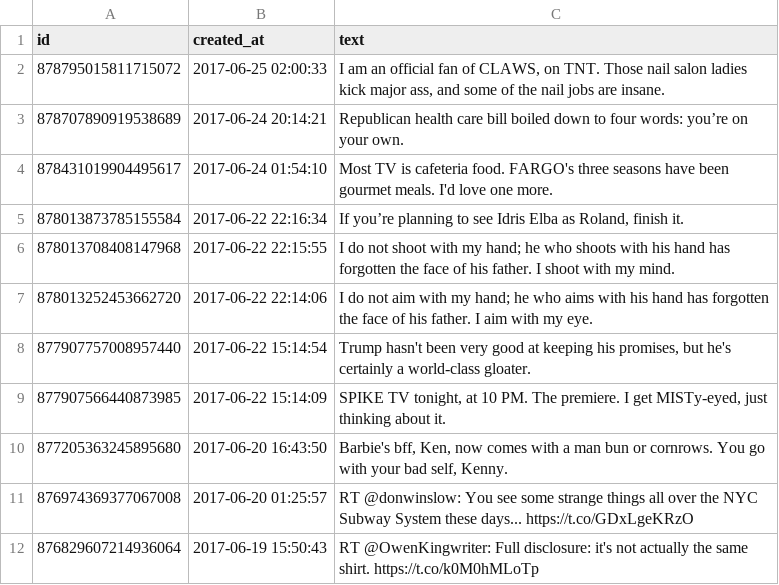
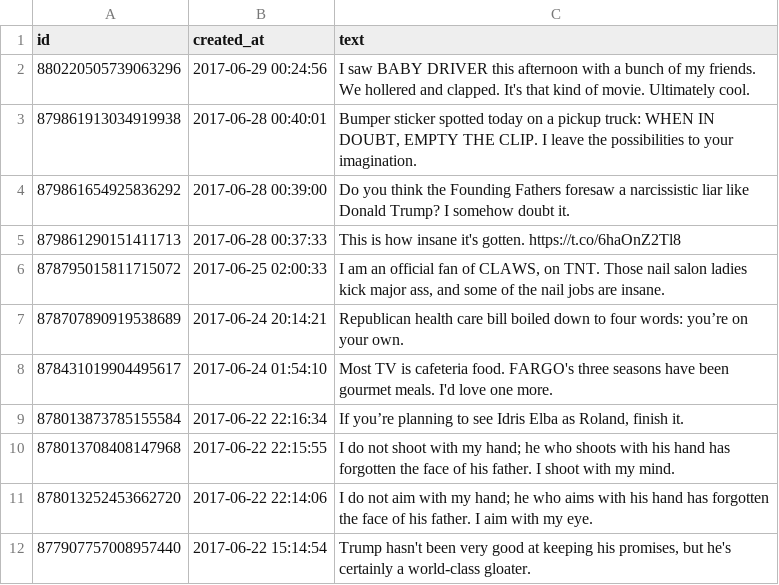
Before and after one commit to claudiotomasi/mispelling, a CSV file: csv/StephenKing_tweets.csv, drawn as a sheet; only a part is shown; the shorter side is filled out with more unchanged rows; the diff names each change by its address in the sheet, - before the commit and + after, or states it on an @@ line.

```diff
--- a/csv/StephenKing_tweets.csv
+++ b/csv/StephenKing_tweets.csv
+row 2: 880220505739063296 | 2017-06-29 00:24:56 | I saw BABY DRIVER this afternoon with a bunch of my friends. We hollered and clapped. It's that kind of movie. Ultimately cool.
+row 3: 879861913034919938 | 2017-06-28 00:40:01 | Bumper sticker spotted today on a pickup truck: WHEN IN DOUBT, EMPTY THE CLIP. I leave the possibilities to your imagination.
+row 4: 879861654925836292 | 2017-06-28 00:39:00 | Do you think the Founding Fathers foresaw a narcissistic liar like Donald Trump? I somehow doubt it.
+row 5: 879861290151411713 | 2017-06-28 00:37:33 | This is how insane it's gotten. https://t.co/6haOnZ2Tl8
```
Also changed, not shown: csv/realDonaldTrump_tweets.csv, 23 other files.
